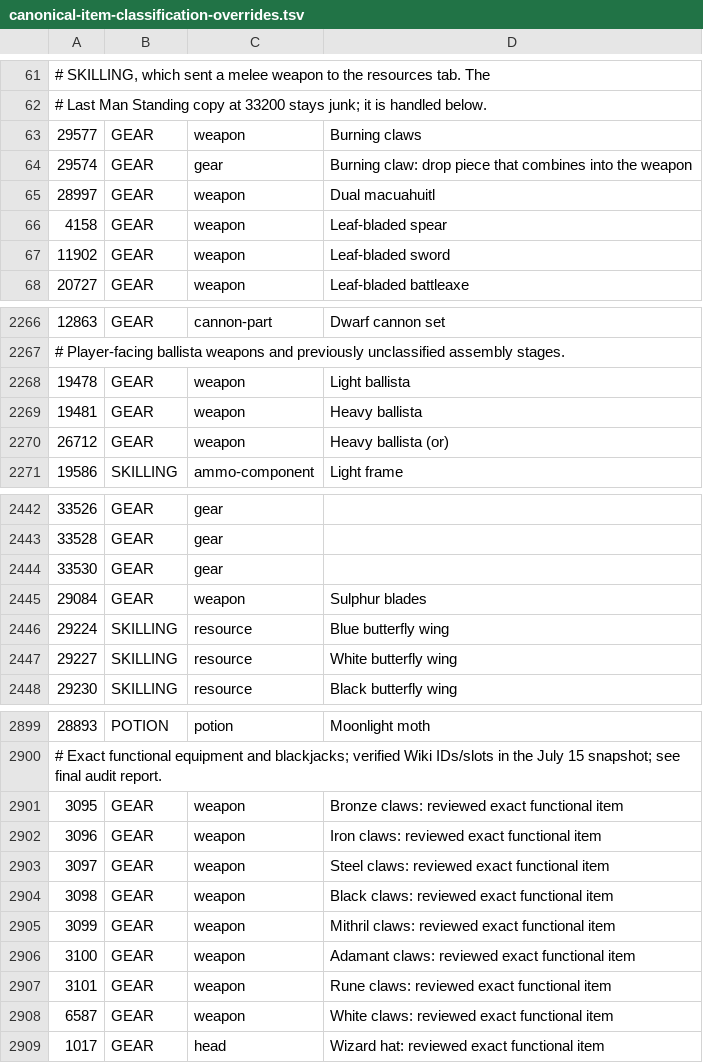
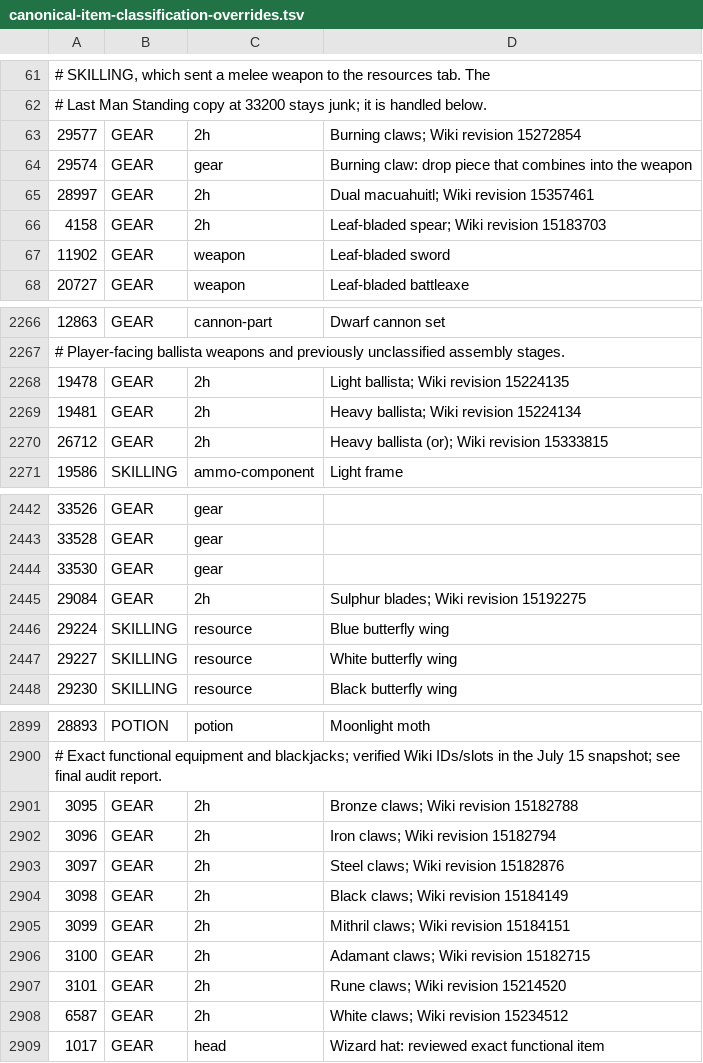
Before and after one commit to smithtrenton/bank-architect, a TSV file: src/main/resources/com/pkoka5/ironmanbankarchitect/catalog/canonical-item-classification-overrides.tsv, drawn as a sheet; only a part is shown, gaps mark what is left out; the diff covers the shown part only.

Commit message:
Correct 42 Wiki-verified gear slots and item workflows

```diff
--- a/src/main/resources/com/pkoka5/ironmanbankarchitect/catalog/canonical-item-classification-overrides.tsv
+++ b/src/main/resources/com/pkoka5/ironmanbankarchitect/catalog/canonical-item-classification-overrides.tsv
@@ -62,6 +62,6 @@
 # Last Man Standing copy at 33200 stays junk; it is handled below.
-29577	GEAR	weapon	Burning claws
+29577	GEAR	2h	Burning claws; Wiki revision 15272854
 29574	GEAR	gear	Burning claw: drop piece that combines into the weapon
-28997	GEAR	weapon	Dual macuahuitl
-4158	GEAR	weapon	Leaf-bladed spear
+28997	GEAR	2h	Dual macuahuitl; Wiki revision 15357461
+4158	GEAR	2h	Leaf-bladed spear; Wiki revision 15183703
 11902	GEAR	weapon	Leaf-bladed sword
@@ -2267,5 +2267,5 @@
 # Player-facing ballista weapons and previously unclassified assembly stages.
-19478	GEAR	weapon	Light ballista
-19481	GEAR	weapon	Heavy ballista
-26712	GEAR	weapon	Heavy ballista (or)
+19478	GEAR	2h	Light ballista; Wiki revision 15224135
+19481	GEAR	2h	Heavy ballista; Wiki revision 15224134
+26712	GEAR	2h	Heavy ballista (or); Wiki revision 15333815
 19586	SKILLING	ammo-component	Light frame
@@ -2444,3 +2444,3 @@
 33530	GEAR	gear
-29084	GEAR	weapon	Sulphur blades
+29084	GEAR	2h	Sulphur blades; Wiki revision 15192275
 29224	SKILLING	resource	Blue butterfly wing
@@ -2900,10 +2900,10 @@
 # Exact functional equipment and blackjacks; verified Wiki IDs/slots in the July 15 snapshot; see final audit report.
-3095	GEAR	weapon	Bronze claws: reviewed exact functional item
-3096	GEAR	weapon	Iron claws: reviewed exact functional item
-3097	GEAR	weapon	Steel claws: reviewed exact functional item
-3098	GEAR	weapon	Black claws: reviewed exact functional item
-3099	GEAR	weapon	Mithril claws: reviewed exact functional item
-3100	GEAR	weapon	Adamant claws: reviewed exact functional item
-3101	GEAR	weapon	Rune claws: reviewed exact functional item
-6587	GEAR	weapon	White claws: reviewed exact functional item
+3095	GEAR	2h	Bronze claws; Wiki revision 15182788
+3096	GEAR	2h	Iron claws; Wiki revision 15182794
+3097	GEAR	2h	Steel claws; Wiki revision 15182876
+3098	GEAR	2h	Black claws; Wiki revision 15184149
+3099	GEAR	2h	Mithril claws; Wiki revision 15184151
+3100	GEAR	2h	Adamant claws; Wiki revision 15182715
+3101	GEAR	2h	Rune claws; Wiki revision 15214520
+6587	GEAR	2h	White claws; Wiki revision 15234512
 1017	GEAR	head	Wizard hat: reviewed exact functional item
```
Also changed, not shown: 28 added rows elsewhere in this file, src/main/resources/com/pkoka5/ironmanbankarchitect/catalog/item-usage-tags.tsv, 6 other files.
